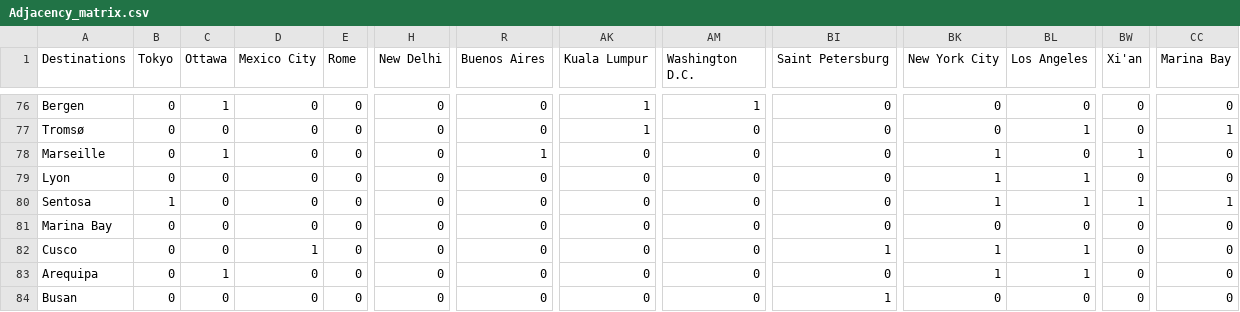
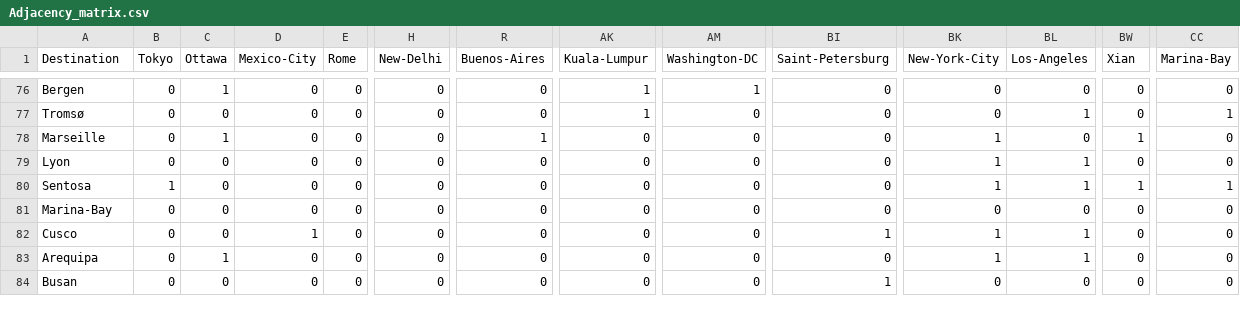
Before and after one commit to UIAI-4021/fol-nine, a CSV file: Adjacency_matrix.csv, drawn as a sheet; only a part is shown, gaps mark what is left out; the diff covers the shown part only; the diff names each change by its address in the sheet, - before the commit and + after, or states it on an @@ line.

```diff
--- a/Adjacency_matrix.csv
+++ b/Adjacency_matrix.csv
-A1: Destinations
+A1: Destination
-D1: Mexico City
+D1: Mexico-City
-H1: New Delhi
+H1: New-Delhi
-R1: Buenos Aires
+R1: Buenos-Aires
-AK1: Kuala Lumpur
+AK1: Kuala-Lumpur
-AM1: Washington D.C.
+AM1: Washington-DC
-BI1: Saint Petersburg
+BI1: Saint-Petersburg
-BK1: New York City
+BK1: New-York-City
-BL1: Los Angeles
+BL1: Los-Angeles
-BW1: Xi'an
+BW1: Xian
-CC1: Marina Bay
+CC1: Marina-Bay
-A81 (Destination): Marina Bay
+A81 (Destination): Marina-Bay
```
Also changed, not shown: 9 edited cells elsewhere in this file, Destinations.csv.
